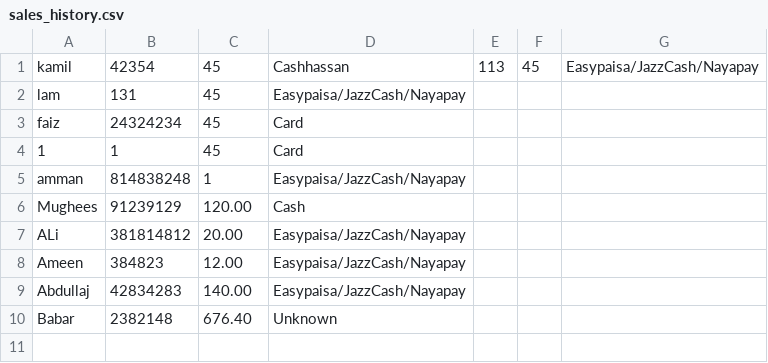
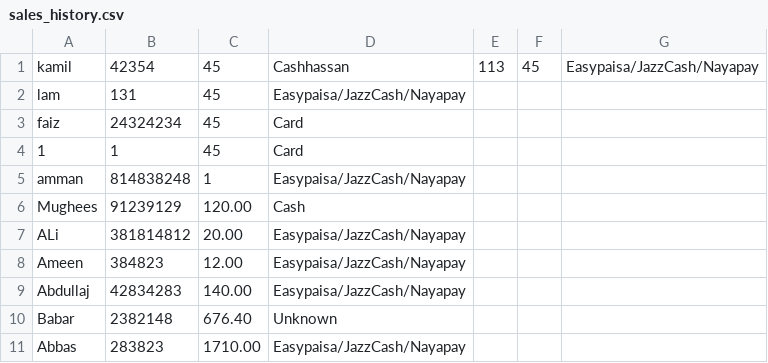
Before and after one commit to FaizanAhmeddd27/Shopping-Managment-System-DSA_Project, a CSV file: sales_history.csv, drawn as a sheet.

```diff
--- a/sales_history.csv
+++ b/sales_history.csv
@@ -10 +10,2 @@ Abdullaj,42834283,140.00,Easypaisa/JazzCash/Nayapay
 Babar,2382148,676.40,Unknown
+Abbas,283823,1710.00,Easypaisa/JazzCash/Nayapay
```
Also changed, not shown: p.csv, 10 other files.
